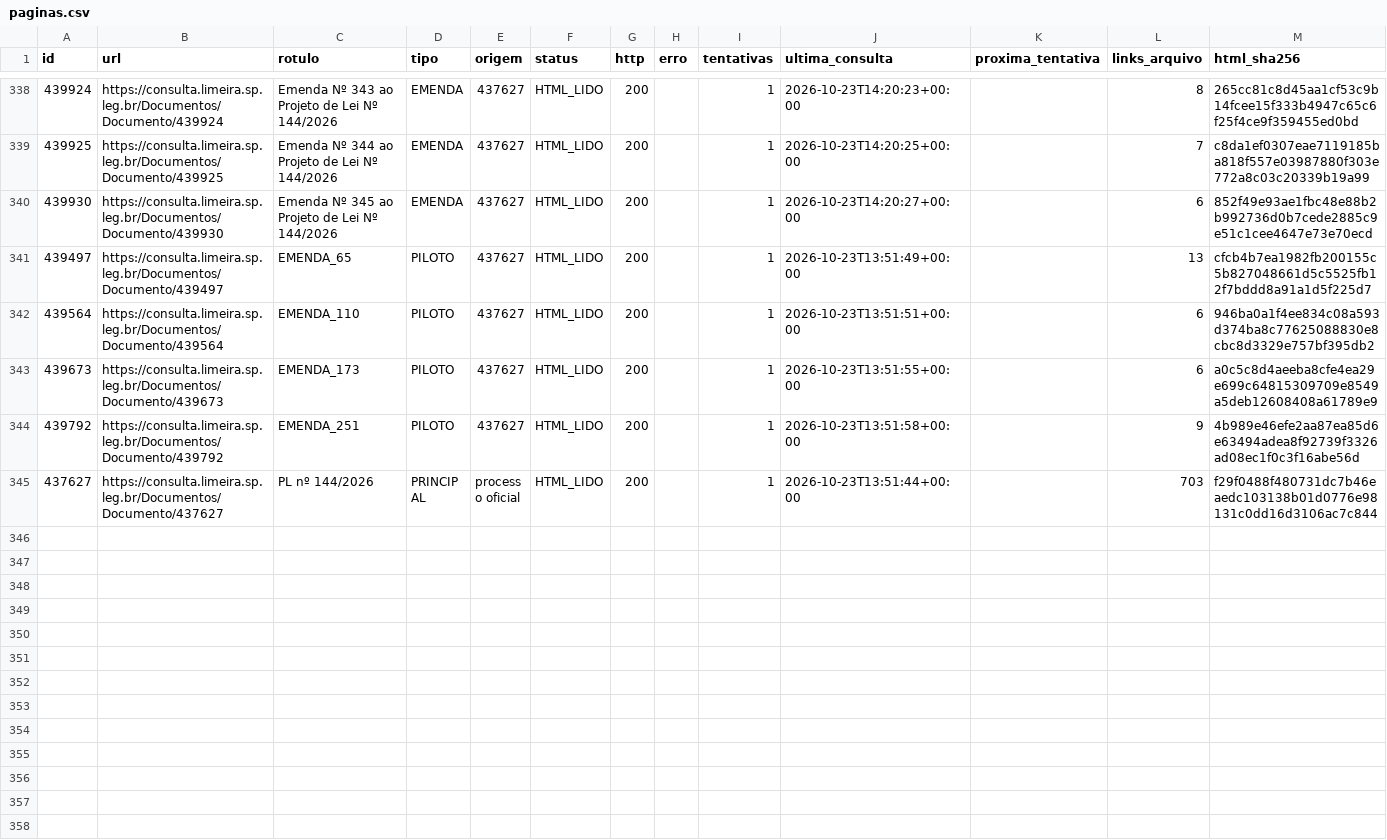
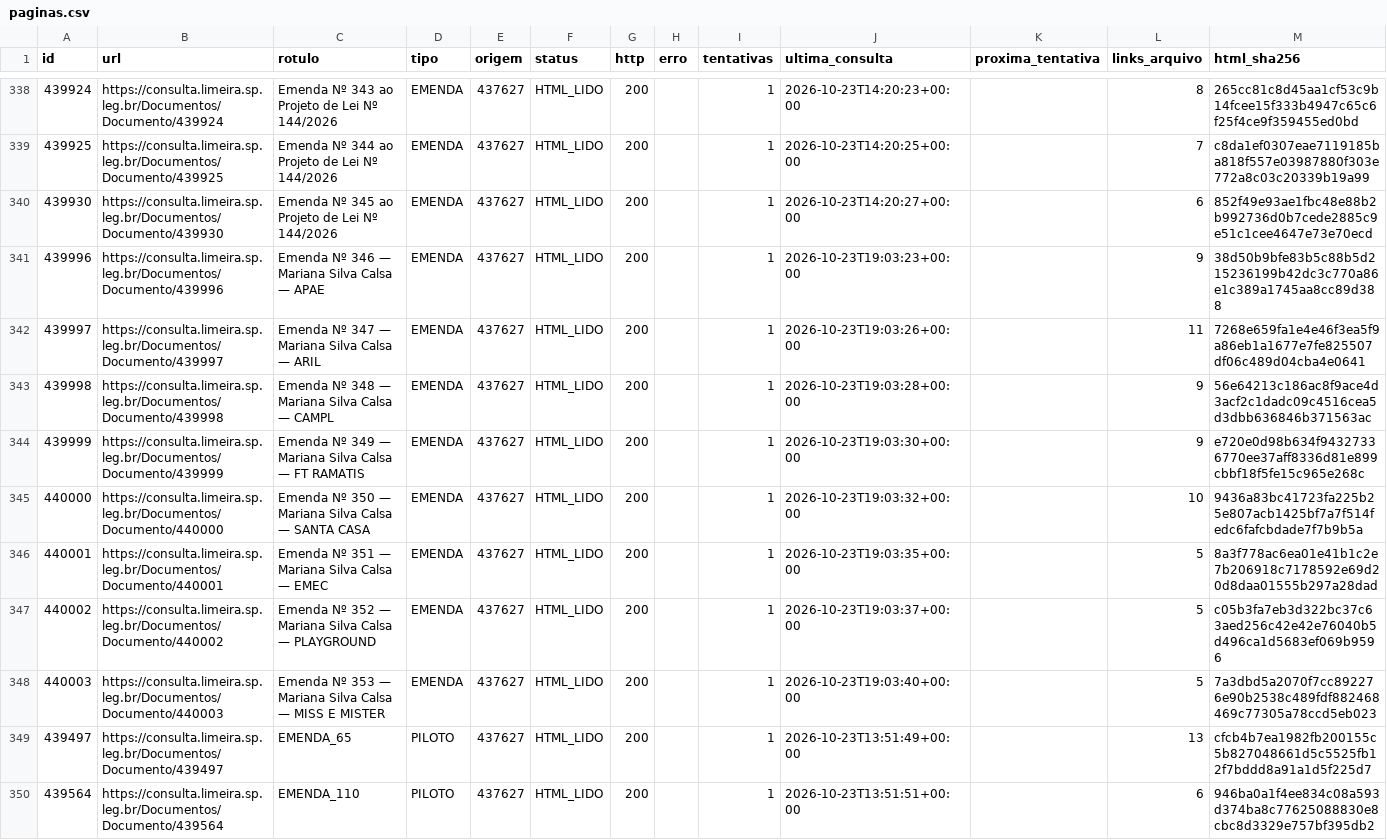
Before and after one commit to ferinbon-cpu/loa-limeira-2027-auditoria, a CSV file: data/publico/paginas.csv, drawn as a sheet; only a part is shown, gaps mark what is left out; the shorter side is filled out with more unchanged rows; the diff names each change by its address in the sheet, - before the commit and + after, or states it on an @@ line.

```diff
--- a/data/publico/paginas.csv
+++ b/data/publico/paginas.csv
+row 341: 439996 | https://consulta.limeira.sp.leg.br/Documentos/Documento/439996 | Emenda Nº 346 — Mariana Silva Calsa — APAE | EMENDA | 437627 | HTML_LIDO | 200 |  | 1 | 2026-10-23T19:03:23+00:00 |  | 9 | 38d50b9bfe83b5c88b5d215236199b42dc3c770a86e1c389a1745aa8cc89d388
+row 342: 439997 | https://consulta.limeira.sp.leg.br/Documentos/Documento/439997 | Emenda Nº 347 — Mariana Silva Calsa — ARIL | EMENDA | 437627 | HTML_LIDO | 200 |  | 1 | 2026-10-23T19:03:26+00:00 |  | 11 | 7268e659fa1e4e46f3ea5f9a86eb1a1677e7fe825507df06c489d04cba4e0641
+row 343: 439998 | https://consulta.limeira.sp.leg.br/Documentos/Documento/439998 | Emenda Nº 348 — Mariana Silva Calsa — CAMPL | EMENDA | 437627 | HTML_LIDO | 200 |  | 1 | 2026-10-23T19:03:28+00:00 |  | 9 | 56e64213c186ac8f9ace4d3acf2c1dadc09c4516cea5d3dbb636846b371563ac
+row 344: 439999 | https://consulta.limeira.sp.leg.br/Documentos/Documento/439999 | Emenda Nº 349 — Mariana Silva Calsa — FT RAMATIS | EMENDA | 437627 | HTML_LIDO | 200 |  | 1 | 2026-10-23T19:03:30+00:00 |  | 9 | e720e0d98b634f94327336770ee37aff8336d81e899cbbf18f5fe15c965e268c
+row 345: 440000 | https://consulta.limeira.sp.leg.br/Documentos/Documento/440000 | Emenda Nº 350 — Mariana Silva Calsa — SANTA CASA | EMENDA | 437627 | HTML_LIDO | 200 |  | 1 | 2026-10-23T19:03:32+00:00 |  | 10 | 9436a83bc41723fa225b25e807acb1425bf7a7f514fedc6fafcbdade7f7b9b5a
+row 346: 440001 | https://consulta.limeira.sp.leg.br/Documentos/Documento/440001 | Emenda Nº 351 — Mariana Silva Calsa — EMEC | EMENDA | 437627 | HTML_LIDO | 200 |  | 1 | 2026-10-23T19:03:35+00:00 |  | 5 | 8a3f778ac6ea01e41b1c2e7b206918c7178592e69d20d8daa01555b297a28dad
+row 347: 440002 | https://consulta.limeira.sp.leg.br/Documentos/Documento/440002 | Emenda Nº 352 — Mariana Silva Calsa — PLAYGROUND | EMENDA | 437627 | HTML_LIDO | 200 |  | 1 | 2026-10-23T19:03:37+00:00 |  | 5 | c05b3fa7eb3d322bc37c63aed256c42e42e76040b5d496ca1d5683ef069b9596
+row 348: 440003 | https://consulta.limeira.sp.leg.br/Documentos/Documento/440003 | Emenda Nº 353 — Mariana Silva Calsa — MISS E MISTER | EMENDA | 437627 | HTML_LIDO | 200 |  | 1 | 2026-10-23T19:03:40+00:00 |  | 5 | 7a3dbd5a2070f7cc892276e90b2538c489fdf882468469c77305a78ccd5eb023
```
Also changed, not shown: 4 other files.
